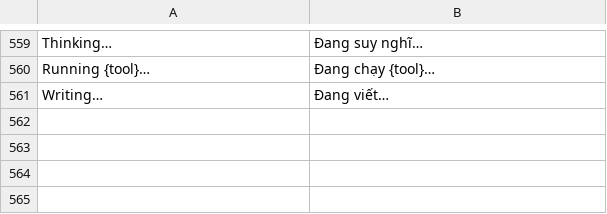
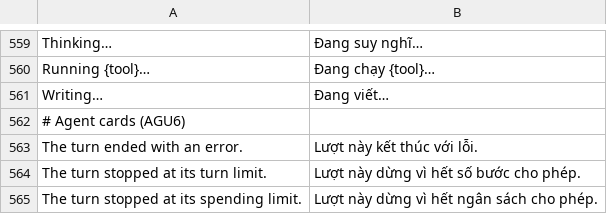
Before and after one commit to dongnguyenvie/BashCutPro, a TSV file: crates/ui-egui/src/bashcut_ui/strings/vi.tsv, drawn as a sheet; only a part is shown, gaps mark what is left out.

Commit message:
AGU6: agent cards in three tones (needs you, problem, info) with one primary button; errors as a sentence plus the failed tool's reason

```diff
--- a/crates/ui-egui/src/bashcut_ui/strings/vi.tsv
+++ b/crates/ui-egui/src/bashcut_ui/strings/vi.tsv
@@ -561 +561,5 @@ Running {tool}…	Đang chạy {tool}…
 Writing…	Đang viết…
+# Agent cards (AGU6)
+The turn ended with an error.	Lượt này kết thúc với lỗi.
+The turn stopped at its turn limit.	Lượt này dừng vì hết số bước cho phép.
+The turn stopped at its spending limit.	Lượt này dừng vì hết ngân sách cho phép.
```
Also changed, not shown: 3 other files.
